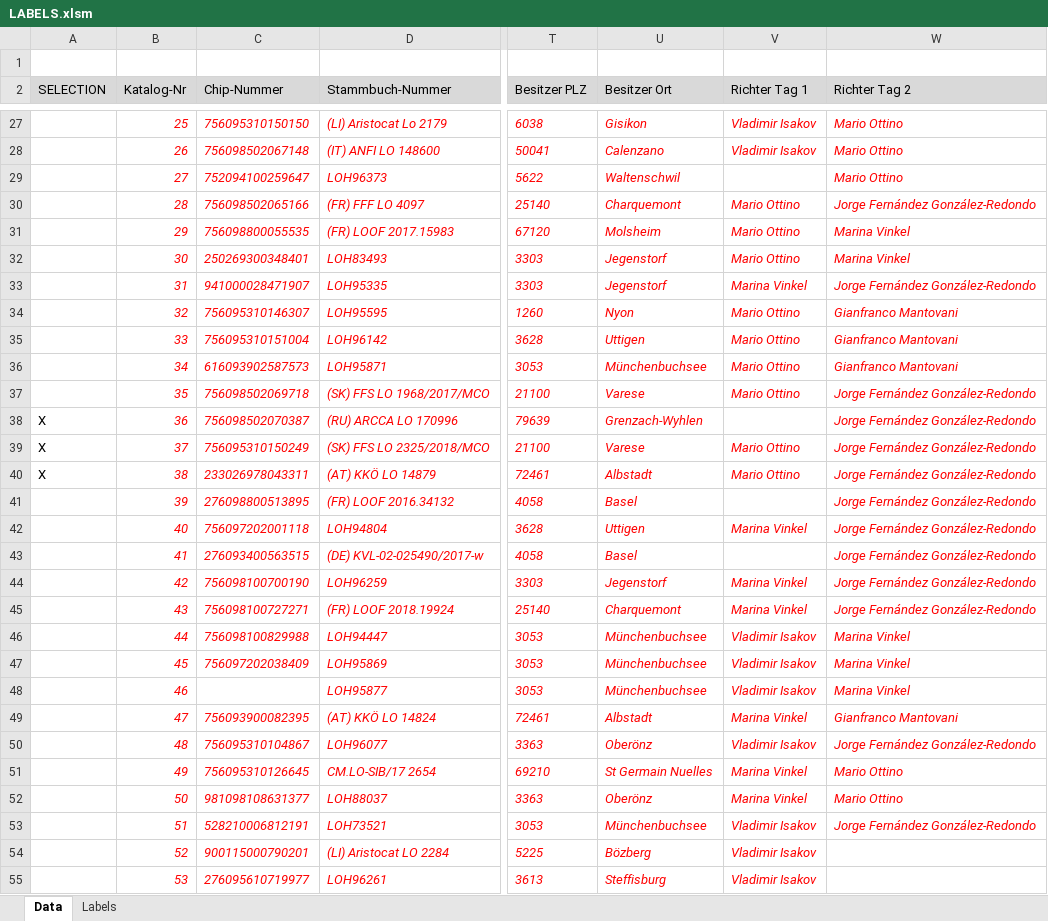
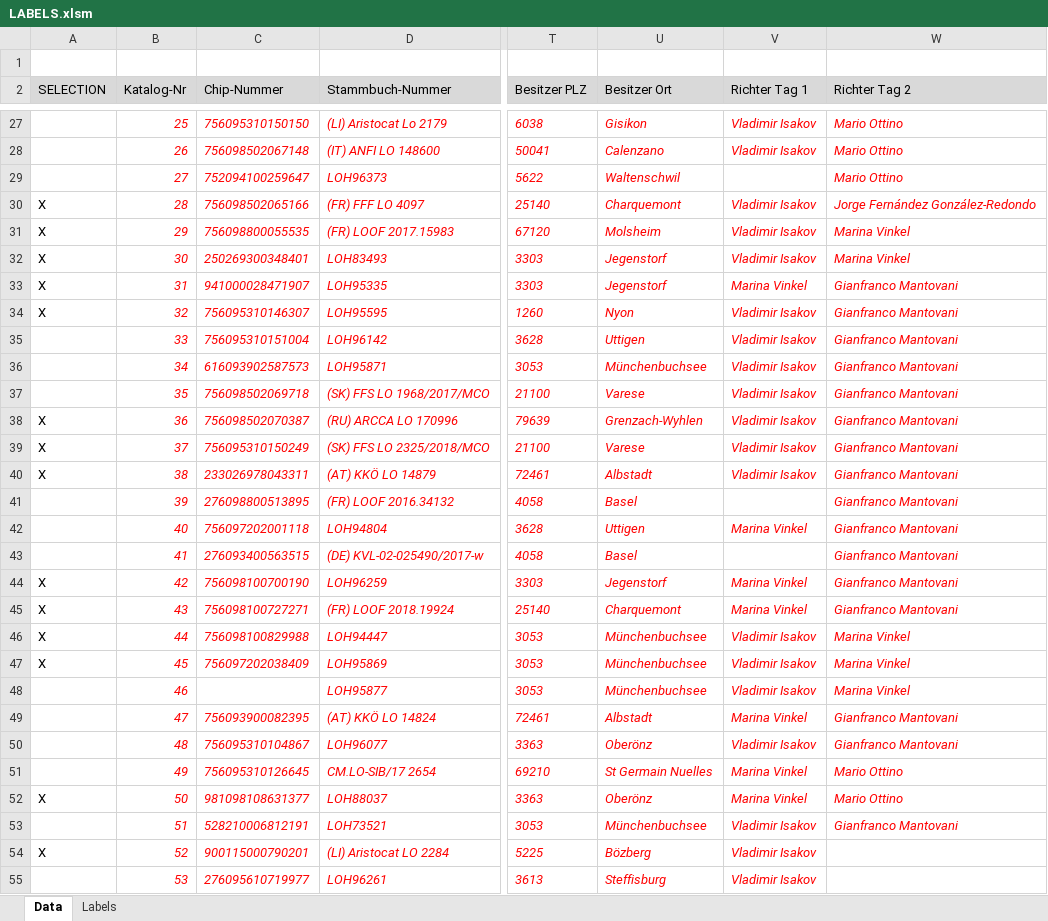
Before and after one commit to kecb-2026/burgdorf-2026, an Excel workbook: LABELS.xlsm, sheet Data, drawn as a sheet; only a part is shown, gaps mark what is left out; values as stored, in another font and other column widths than the file's, no borders; charts and pictures not drawn; the diff covers the shown part only; the diff names each change by its address in the sheet, - before the commit and + after, or states it on an @@ line.

Commit message:
Add files via upload

```diff
--- a/LABELS.xlsm (sheet Data)
+++ b/LABELS.xlsm (sheet Data)
-A30:A34 (SELECTION): (empty)
+A30:A34 (SELECTION): X
-V30:V32 (Richter Tag 1): Mario Ottino
+V30:V32 (Richter Tag 1): Vladimir Isakov
-W33 (Richter Tag 2): Jorge Fernández González-Redondo
+W33 (Richter Tag 2): Gianfranco Mantovani
-V34:V37 (Richter Tag 1): Mario Ottino
+V34:V37 (Richter Tag 1): Vladimir Isakov
-W37:W45 (Richter Tag 2): Jorge Fernández González-Redondo
+W37:W45 (Richter Tag 2): Gianfranco Mantovani
-V38 (Richter Tag 1): (empty)
+V38 (Richter Tag 1): Vladimir Isakov
-V39:V40 (Richter Tag 1): Mario Ottino
+V39:V40 (Richter Tag 1): Vladimir Isakov
-A44:A47 (SELECTION): (empty)
+A44:A47 (SELECTION): X
-W50 (Richter Tag 2): Jorge Fernández González-Redondo
+W50 (Richter Tag 2): Gianfranco Mantovani
-A52 (SELECTION): (empty)
+A52 (SELECTION): X
-W53 (Richter Tag 2): Jorge Fernández González-Redondo
+W53 (Richter Tag 2): Gianfranco Mantovani
-A54 (SELECTION): (empty)
+A54 (SELECTION): X
```
Also changed, not shown: 100 edited cells elsewhere in this sheet.
